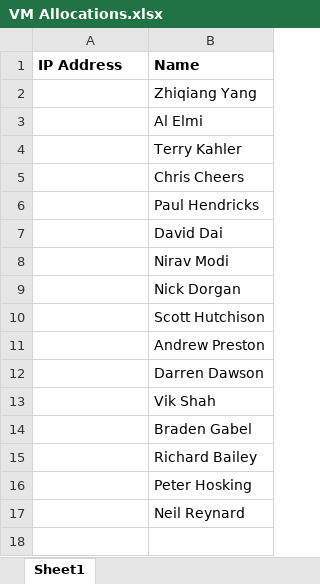
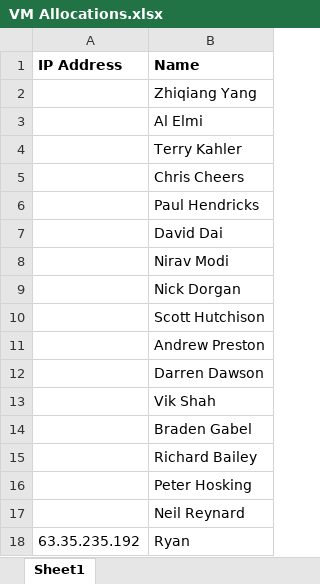
Before and after one commit to leganderson-dev/DBDevOpsInADay, an Excel workbook: VM Allocations.xlsx, sheet Sheet1, drawn as a sheet; values as stored, in another font and other column widths than the file's, no borders; the diff names each change by its address in the sheet, - before the commit and + after, or states it on an @@ line.

Commit message:
Add files via upload

```diff
--- a/VM Allocations.xlsx (sheet Sheet1)
+++ b/VM Allocations.xlsx (sheet Sheet1)
+row 18: 63.35.235.192 | Ryan
```
